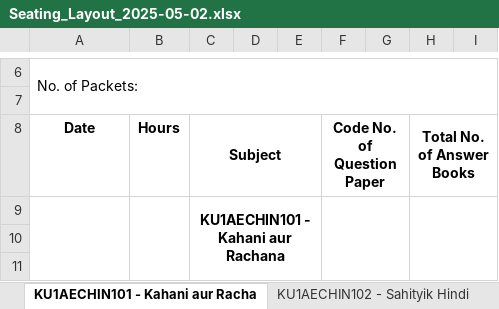
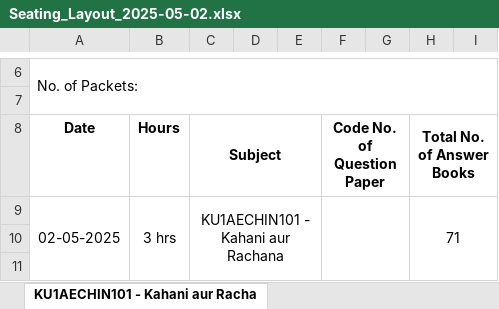
Before and after one commit to nandananarayanan/my_project, an Excel workbook: media/seating_files/Seating_Layout_2025-05-02.xlsx, sheet KU1AECHIN101 - Kahani aur Racha, drawn as a sheet; only a part is shown, gaps mark what is left out; values as stored, in another font and other column widths than the file's, no borders; removed rows and columns are numbered as before the commit, all else as after; the diff names each change by its address in the sheet, - before the commit and + after, or states it on an @@ line.

```diff
--- a/media/seating_files/Seating_Layout_2025-05-02.xlsx (sheet KU1AECHIN101 - Kahani aur Racha)
+++ b/media/seating_files/Seating_Layout_2025-05-02.xlsx (sheet KU1AECHIN101 - Kahani aur Racha)
-row 9:  |  | KU1AECHIN101 - Kahani aur Rachana
+row 9: 02-05-2025 | 3 hrs | KU1AECHIN101 - Kahani aur Rachana |  |  |  |  | 71
```
Also changed, not shown: sheet KU1AECHIN103 - Saral Hindi, sheet KU1AECHIN102 - Sahityik Hindi, sheet KU1AECMAL103 - Sahithyavum Rach, sheet KU1AECMAL102 - Bhashasahithyapa, sheet KU1AECMAL101 - Rachanayum Sahit, other sheet tabs, media/seating_files/Seating_Layout_2025-05-01.xlsx, 4 other files.
